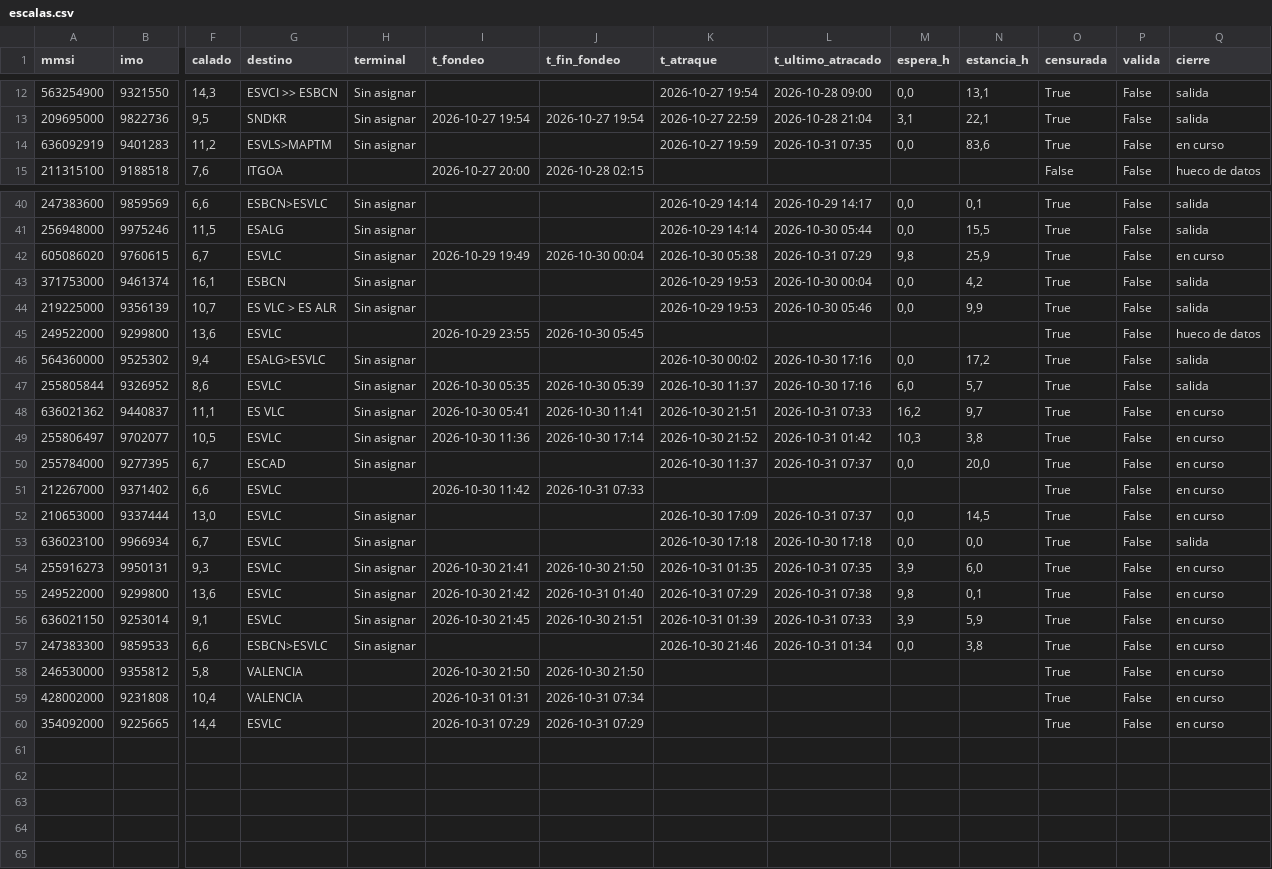
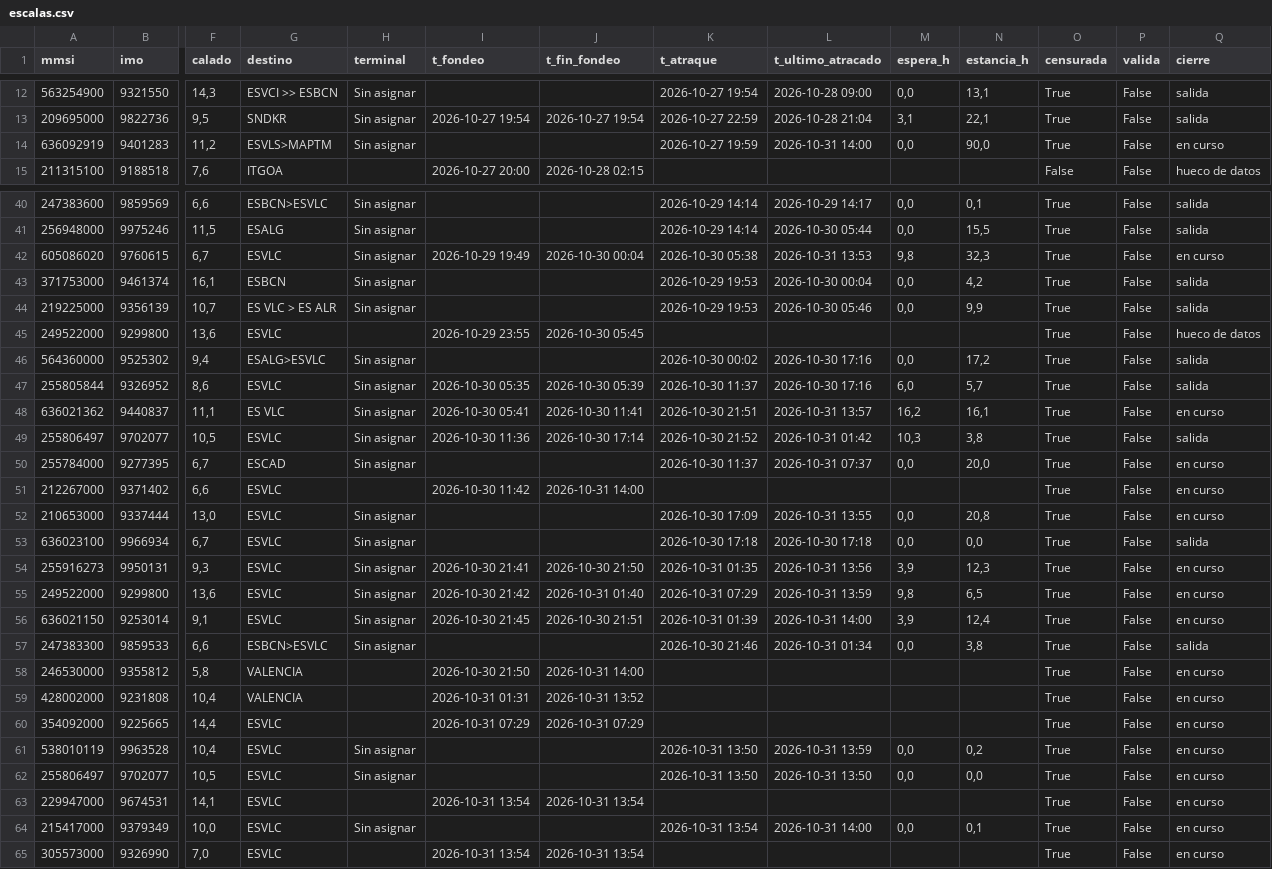
Before and after one commit to prepuccio67/ais-valencia-tfg, a CSV file: salidas/escalas.csv, drawn as a sheet; only a part is shown, gaps mark what is left out; rows hold the shown columns only; the diff covers the shown part only; the diff names each change by its address in the sheet, - before the commit and + after, or states it on an @@ line.

```diff
--- a/salidas/escalas.csv
+++ b/salidas/escalas.csv
-L14 (t_ultimo_atracado): 2026-10-31 07:35
+L14 (t_ultimo_atracado): 2026-10-31 14:00
-N14 (estancia_h): 83,6
+N14 (estancia_h): 90,0
-L42 (t_ultimo_atracado): 2026-10-31 07:29
+L42 (t_ultimo_atracado): 2026-10-31 13:53
-N42 (estancia_h): 25,9
+N42 (estancia_h): 32,3
-L48 (t_ultimo_atracado): 2026-10-31 07:33
+L48 (t_ultimo_atracado): 2026-10-31 13:57
-N48 (estancia_h): 9,7
+N48 (estancia_h): 16,1
-Q49 (cierre): en curso
+Q49 (cierre): salida
-J51 (t_fin_fondeo): 2026-10-31 07:33
+J51 (t_fin_fondeo): 2026-10-31 14:00
-L52 (t_ultimo_atracado): 2026-10-31 07:37
+L52 (t_ultimo_atracado): 2026-10-31 13:55
-N52 (estancia_h): 14,5
+N52 (estancia_h): 20,8
-L54 (t_ultimo_atracado): 2026-10-31 07:35
+L54 (t_ultimo_atracado): 2026-10-31 13:56
-N54 (estancia_h): 6,0
+N54 (estancia_h): 12,3
-L55 (t_ultimo_atracado): 2026-10-31 07:38
+L55 (t_ultimo_atracado): 2026-10-31 13:59
-N55 (estancia_h): 0,1
+N55 (estancia_h): 6,5
-L56 (t_ultimo_atracado): 2026-10-31 07:33
+L56 (t_ultimo_atracado): 2026-10-31 14:00
-N56 (estancia_h): 5,9
+N56 (estancia_h): 12,4
-Q57 (cierre): en curso
+Q57 (cierre): salida
-J58 (t_fin_fondeo): 2026-10-30 21:50
+J58 (t_fin_fondeo): 2026-10-31 14:00
-J59 (t_fin_fondeo): 2026-10-31 07:34
+J59 (t_fin_fondeo): 2026-10-31 13:52
+row 61: 538010119 | 9963528 | 10,4 | ESVLC | Sin asignar |  |  | 2026-10-31 13:50 | 2026-10-31 13:59 | 0,0 | 0,2 | True | False | en curso
+row 62: 255806497 | 9702077 | 10,5 | ESVLC | Sin asignar |  |  | 2026-10-31 13:50 | 2026-10-31 13:50 | 0,0 | 0,0 | True | False | en curso
+row 63: 229947000 | 9674531 | 14,1 | ESVLC |  | 2026-10-31 13:54 | 2026-10-31 13:54 |  |  |  |  | True | False | en curso
+row 64: 215417000 | 9379349 | 10,0 | ESVLC | Sin asignar |  |  | 2026-10-31 13:54 | 2026-10-31 14:00 | 0,0 | 0,1 | True | False | en curso
+row 65: 305573000 | 9326990 | 7,0 | ESVLC |  | 2026-10-31 13:54 | 2026-10-31 13:54 |  |  |  |  | True | False | en curso
```
Also changed, not shown: 1 edited cell elsewhere in this file, datos/estaticos_2026-10-31.csv, salidas/cobertura.csv, 3 other files.
